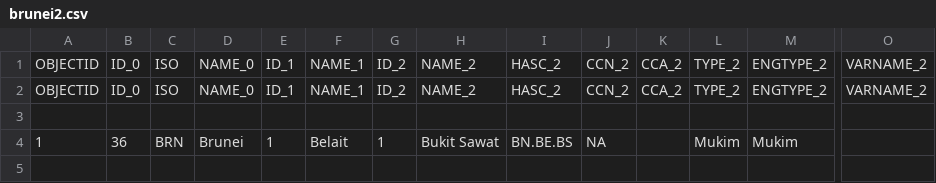
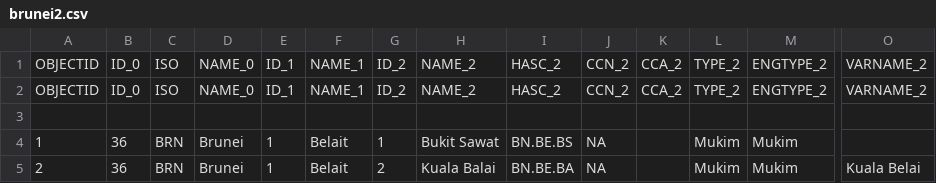
Before and after one commit to mikbalgh/Aplikasi-Mapserver-ASEAN, a CSV file: apps/brunei/data/brunei2.csv, drawn as a sheet; only a part is shown, gaps mark what is left out; rows hold the shown columns only; the diff names each change by its address in the sheet, - before the commit and + after, or states it on an @@ line.

Commit message:
Update brunei2.csv

```diff
--- a/apps/brunei/data/brunei2.csv
+++ b/apps/brunei/data/brunei2.csv
+row 5: 2 | 36 | BRN | Brunei | 1 | Belait | 2 | Kuala Balai | BN.BE.BA | NA |  | Mukim | Mukim | Kuala Belai
```
